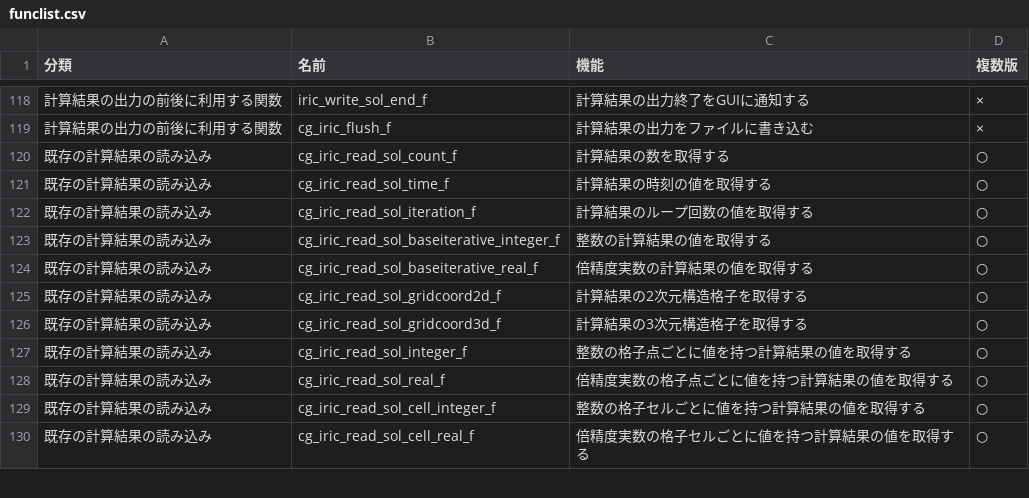
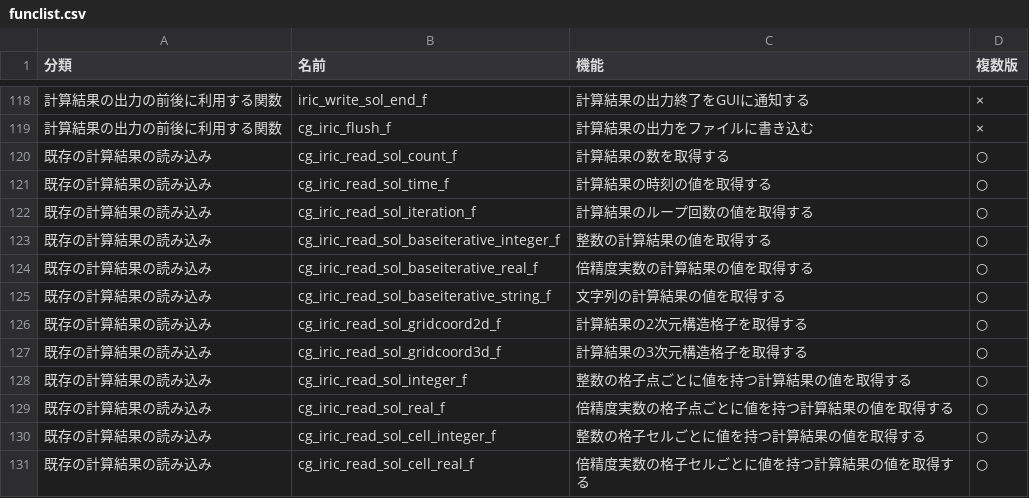
Before and after one commit to i-RIC/solver_dev_manual, a CSV file: source/06/03/funclist.csv, drawn as a sheet; only a part is shown, gaps mark what is left out; the diff names each change by its address in the sheet, - before the commit and + after, or states it on an @@ line.

Commit message:
cg_iric_read_sol_baseiterative_string_f description added

```diff
--- a/source/06/03/funclist.csv
+++ b/source/06/03/funclist.csv
+row 125: 既存の計算結果の読み込み | cg_iric_read_sol_baseiterative_string_f | 文字列の計算結果の値を取得する | ○
```
Also changed, not shown: 2 other files.
